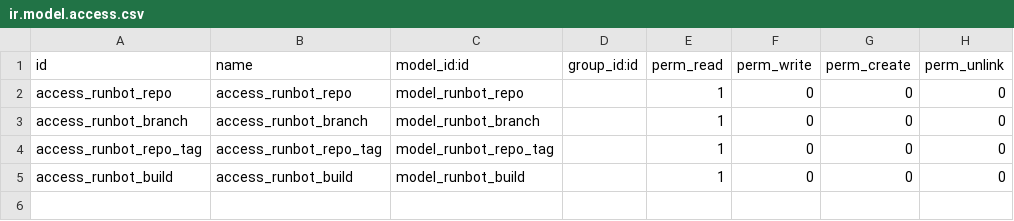
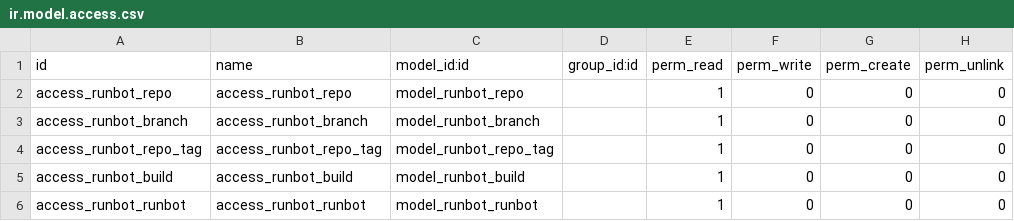
Before and after one commit to aristobulo-eezee/runbot, a CSV file: runbot/security/ir.model.access.csv, drawn as a sheet.

Commit message:
Add security access rule for runbot.runbot object

```diff
--- a/runbot/security/ir.model.access.csv
+++ b/runbot/security/ir.model.access.csv
@@ -5 +5,2 @@ access_runbot_repo_tag,access_runbot_repo_tag,model_runbot_repo_tag,,1,0,0,0
 access_runbot_build,access_runbot_build,model_runbot_build,,1,0,0,0
+access_runbot_runbot,access_runbot_runbot,model_runbot_runbot,,1,0,0,0
```
